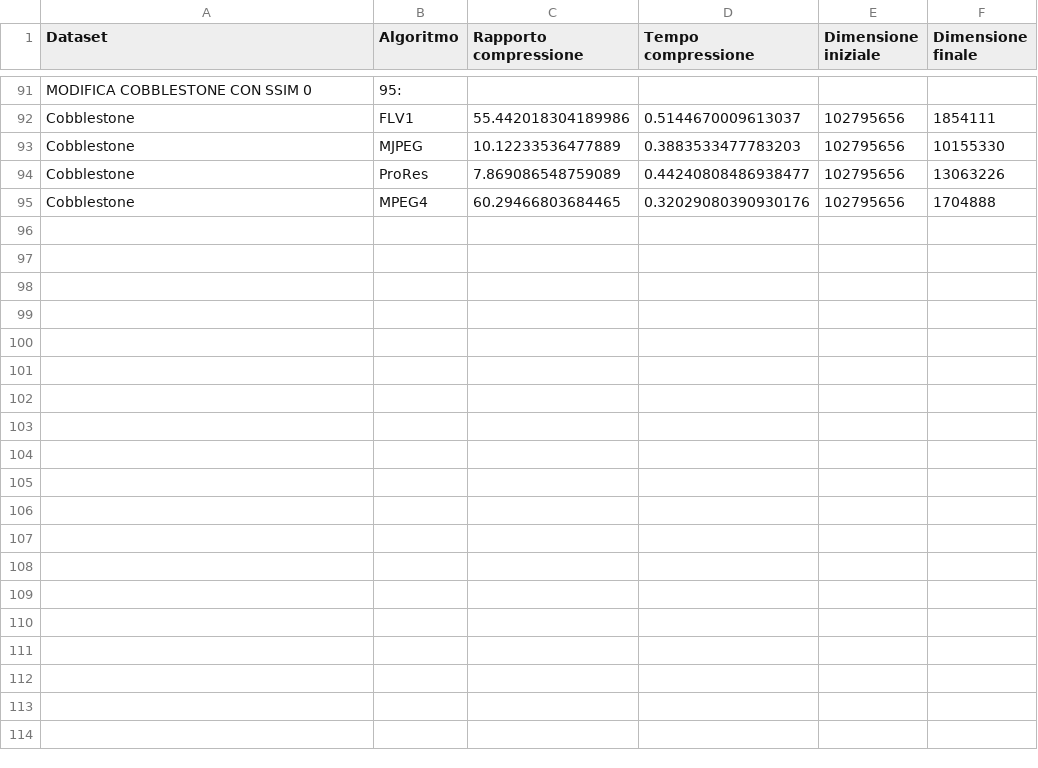
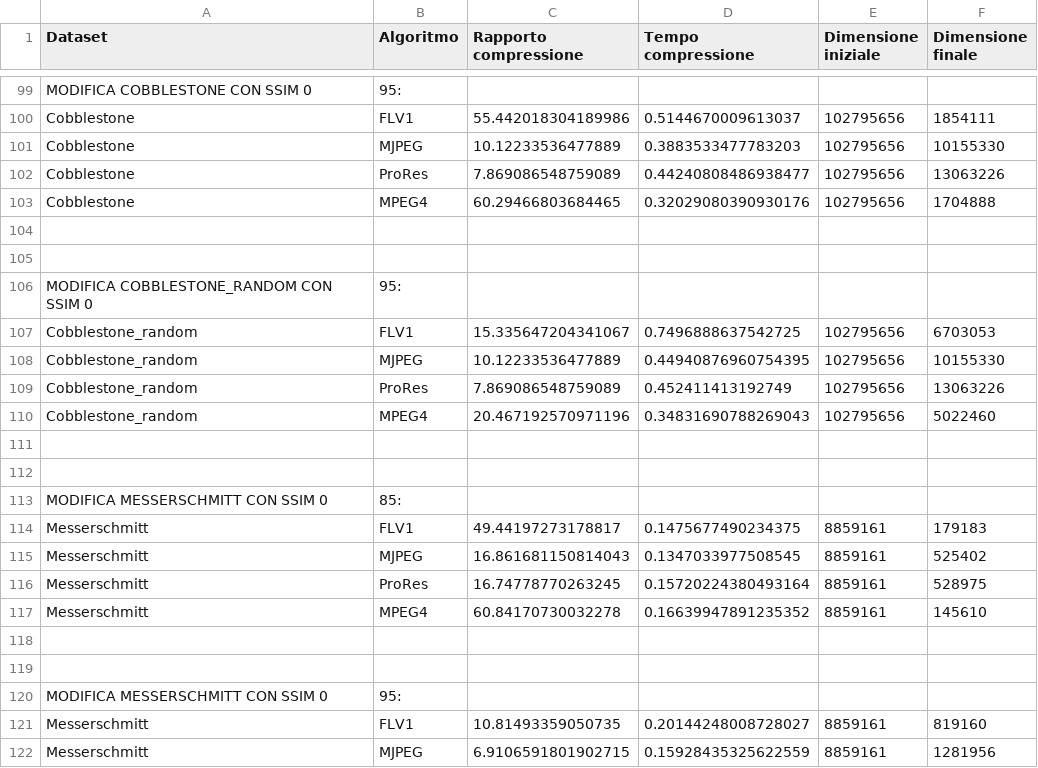
Before and after one commit to mattdr5/LightFieldImageCompression, a CSV file: risultati_esperimento2023/risultatiCodecLossy2023_compressione.csv, drawn as a sheet; only a part is shown, gaps mark what is left out; the diff covers the shown part only.

Commit message:
Aggiunta nuovi risultati

```diff
--- a/risultati_esperimento2023/risultatiCodecLossy2023_compressione.csv
+++ b/risultati_esperimento2023/risultatiCodecLossy2023_compressione.csv
@@ -95 +103,20 @@ Cobblestone,ProRes,7.869086548759089,0.44240808486938477,102795656,13063226
 Cobblestone,MPEG4,60.29466803684465,0.32029080390930176,102795656,1704888
+
+
+MODIFICA COBBLESTONE_RANDOM CON SSIM 0,95:
+Cobblestone_random,FLV1,15.335647204341067,0.7496888637542725,102795656,6703053
+Cobblestone_random,MJPEG,10.12233536477889,0.44940876960754395,102795656,10155330
+Cobblestone_random,ProRes,7.869086548759089,0.452411413192749,102795656,13063226
+Cobblestone_random,MPEG4,20.467192570971196,0.34831690788269043,102795656,5022460
+
+
+MODIFICA MESSERSCHMITT CON SSIM 0,85:
+Messerschmitt,FLV1,49.44197273178817,0.1475677490234375,8859161,179183
+Messerschmitt,MJPEG,16.861681150814043,0.1347033977508545,8859161,525402
+Messerschmitt,ProRes,16.74778770263245,0.15720224380493164,8859161,528975
+Messerschmitt,MPEG4,60.84170730032278,0.16639947891235352,8859161,145610
+
+
+MODIFICA MESSERSCHMITT CON SSIM 0,95:
+Messerschmitt,FLV1,10.81493359050735,0.20144248008728027,8859161,819160
+Messerschmitt,MJPEG,6.9106591801902715,0.15928435325622559,8859161,1281956
```
Also changed, not shown: 24 added rows elsewhere in this file, risultati_esperimento2023/risultatiCodecLossy2023_decompressione.csv, 1 other file.
